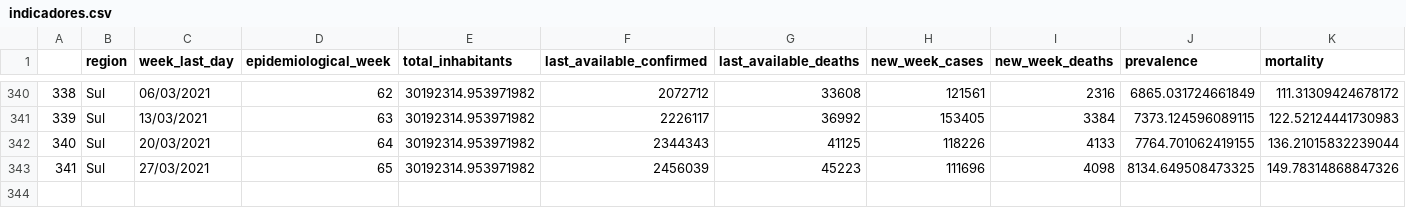
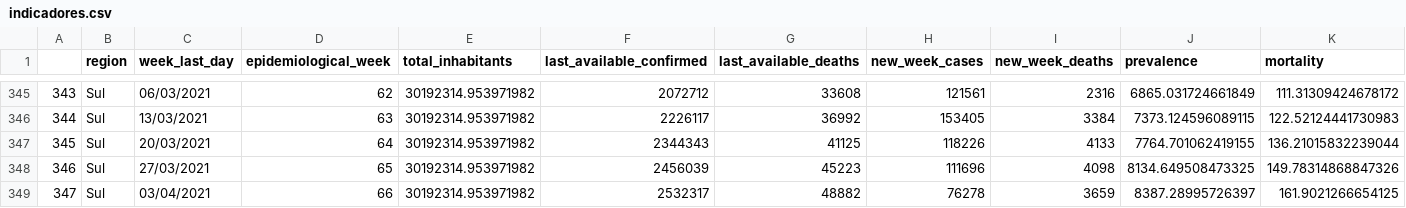
Before and after one commit to CDA-EPCWeb/Indicadores-Epidemiologicos, a CSV file: resultados/indicadores.csv, drawn as a sheet; only a part is shown, gaps mark what is left out; rows hold the shown columns only; the diff covers the shown part only; the diff names each change by its address in the sheet, - before the commit and + after, or states it on an @@ line.

```diff
--- a/resultados/indicadores.csv
+++ b/resultados/indicadores.csv
@@ column A renumbered between rows 60 and 348 @@
+row 349: 347 | Sul | 03/04/2021 | 66 | 30192314.953971982 | 2532317 | 48882 | 76278 | 3659 | 8387.28995726397 | 161.9021266654125
```
Also changed, not shown: 5 added rows elsewhere in this file.
